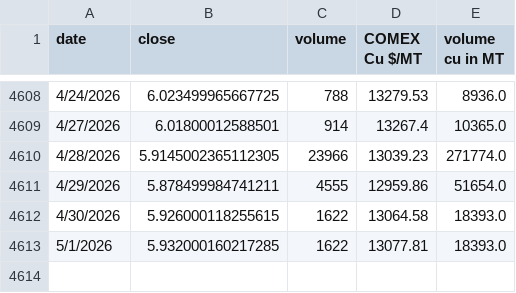
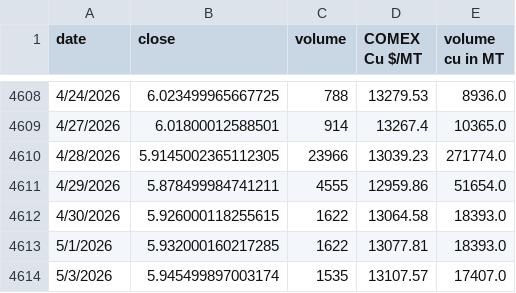
Before and after one commit to rahulmohamw/COMEX_scrap_v1, a CSV file: comex_copper_historical_data.csv, drawn as a sheet; only a part is shown, gaps mark what is left out; the diff names each change by its address in the sheet, - before the commit and + after, or states it on an @@ line.

```diff
--- a/comex_copper_historical_data.csv
+++ b/comex_copper_historical_data.csv
+row 4614: 5/3/2026 | 5.945499897003174 | 1535 | 13107.57 | 17407.0
```
